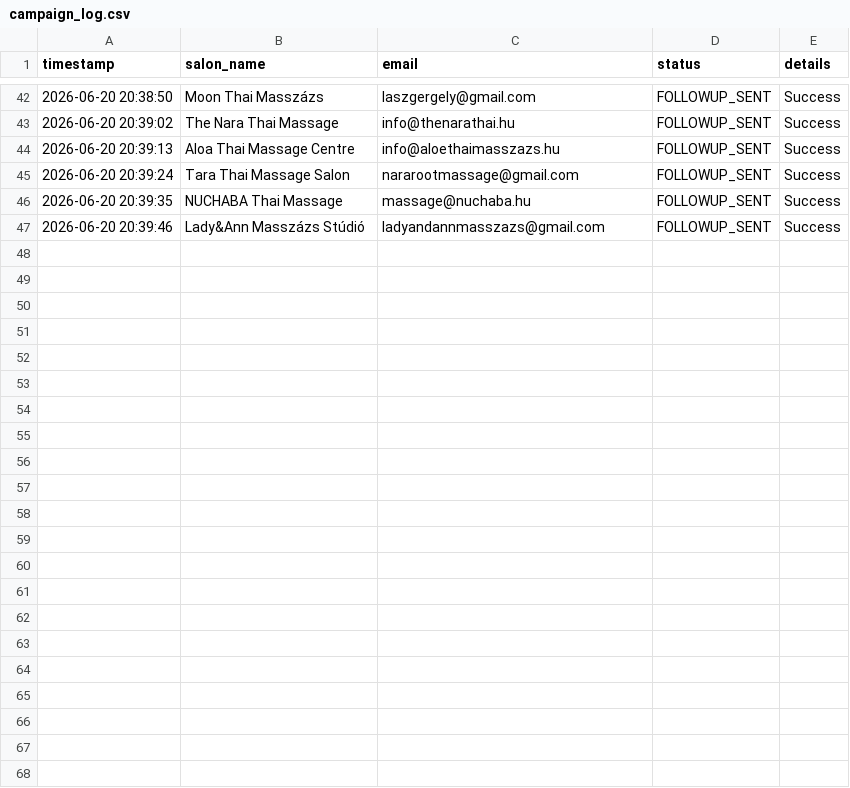
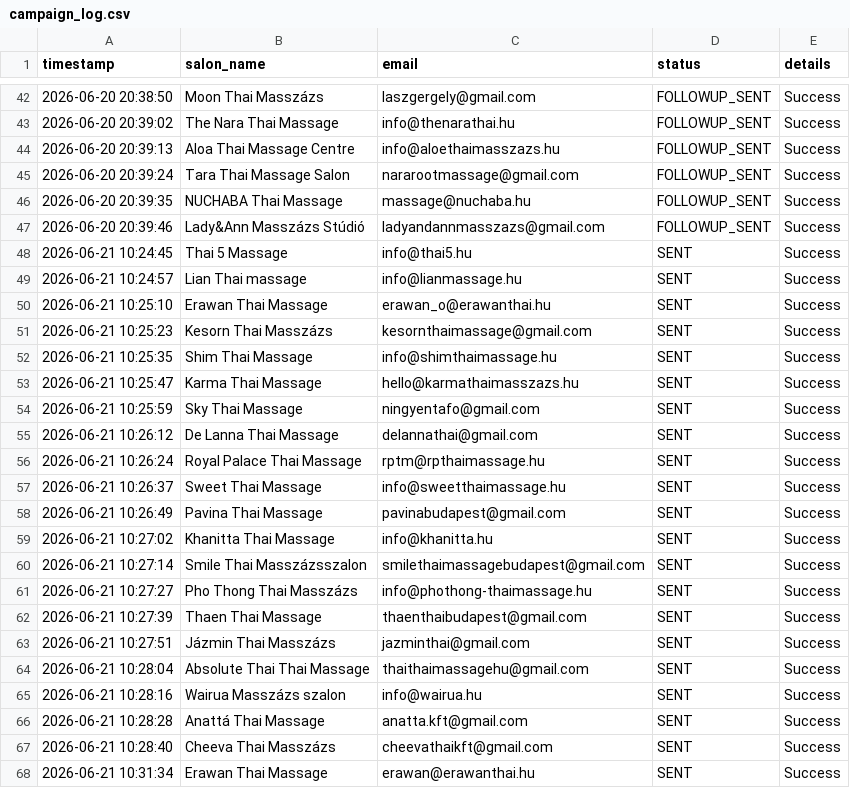
Before and after one commit to Admex666/other_projects, a CSV file: MassagePlace/campaign_log.csv, drawn as a sheet; only a part is shown, gaps mark what is left out.

Commit message:
feat: implement automated email campaign script with Google Sheets integration and environment configuration

```diff
--- a/MassagePlace/campaign_log.csv
+++ b/MassagePlace/campaign_log.csv
@@ -47 +47,22 @@ timestamp,salon_name,email,status,details
 2026-06-20 20:39:46,Lady&Ann Masszázs Stúdió,ladyandannmasszazs@gmail.com,FOLLOWUP_SENT,Success
+2026-06-21 10:24:45,Thai 5 Massage,info@thai5.hu,SENT,Success
+2026-06-21 10:24:57,Lian Thai massage,info@lianmassage.hu,SENT,Success
+2026-06-21 10:25:10,Erawan Thai Massage,erawan_o@erawanthai.hu,SENT,Success
+2026-06-21 10:25:23,Kesorn Thai Masszázs,kesornthaimassage@gmail.com,SENT,Success
+2026-06-21 10:25:35,Shim Thai Massage,info@shimthaimassage.hu,SENT,Success
+2026-06-21 10:25:47,Karma Thai Massage,hello@karmathaimasszazs.hu,SENT,Success
+2026-06-21 10:25:59,Sky Thai Massage,ningyentafo@gmail.com,SENT,Success
+2026-06-21 10:26:12,De Lanna Thai Massage,delannathai@gmail.com,SENT,Success
+2026-06-21 10:26:24,Royal Palace Thai Massage,rptm@rpthaimassage.hu,SENT,Success
+2026-06-21 10:26:37,Sweet Thai Massage,info@sweetthaimassage.hu,SENT,Success
+2026-06-21 10:26:49,Pavina Thai Massage,pavinabudapest@gmail.com,SENT,Success
+2026-06-21 10:27:02,Khanitta Thai Massage,info@khanitta.hu,SENT,Success
+2026-06-21 10:27:14,Smile Thai Masszázsszalon,smilethaimassagebudapest@gmail.com,SENT,Success
+2026-06-21 10:27:27,Pho Thong Thai Masszázs,info@phothong-thaimassage.hu,SENT,Success
+2026-06-21 10:27:39,Thaen Thai Massage,thaenthaibudapest@gmail.com,SENT,Success
+2026-06-21 10:27:51,Jázmin Thai Masszázs,jazminthai@gmail.com,SENT,Success
+2026-06-21 10:28:04,Absolute Thai Thai Massage,thaithaimassagehu@gmail.com,SENT,Success
+2026-06-21 10:28:16,Wairua Masszázs szalon,info@wairua.hu,SENT,Success
+2026-06-21 10:28:28,Anattá Thai Massage,anatta.kft@gmail.com,SENT,Success
+2026-06-21 10:28:40,Cheeva Thai Masszázs,cheevathaikft@gmail.com,SENT,Success
+2026-06-21 10:31:34,Erawan Thai Massage,erawan@erawanthai.hu,SENT,Success
```
Also changed, not shown: 4 other files.
